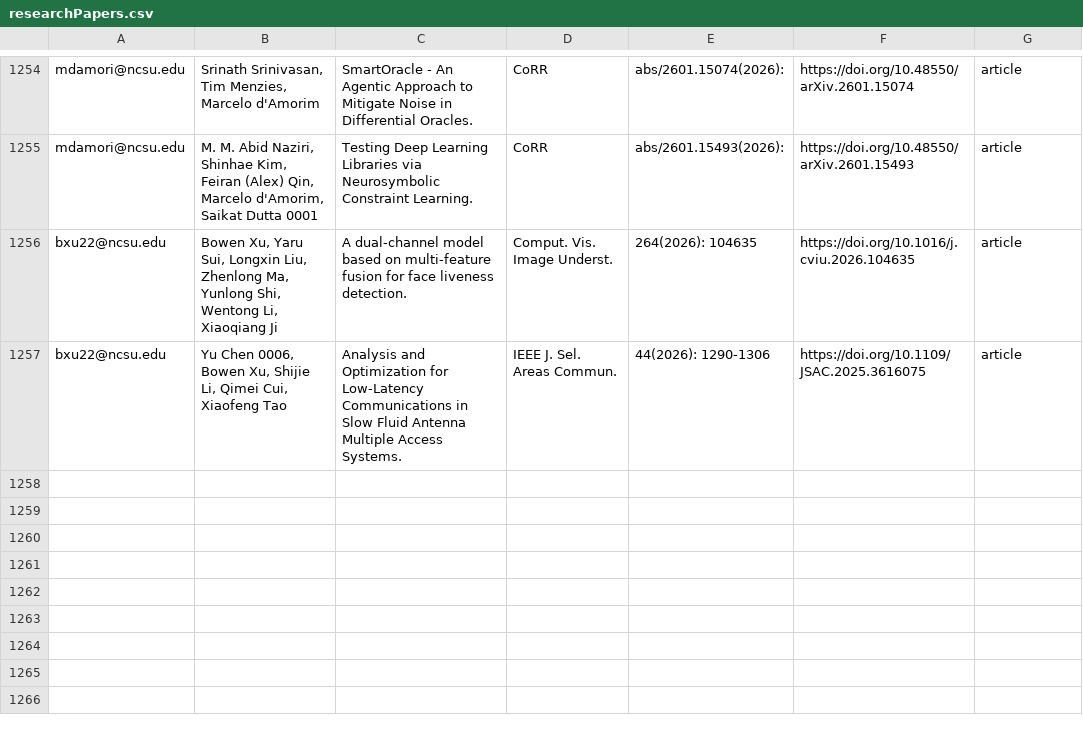
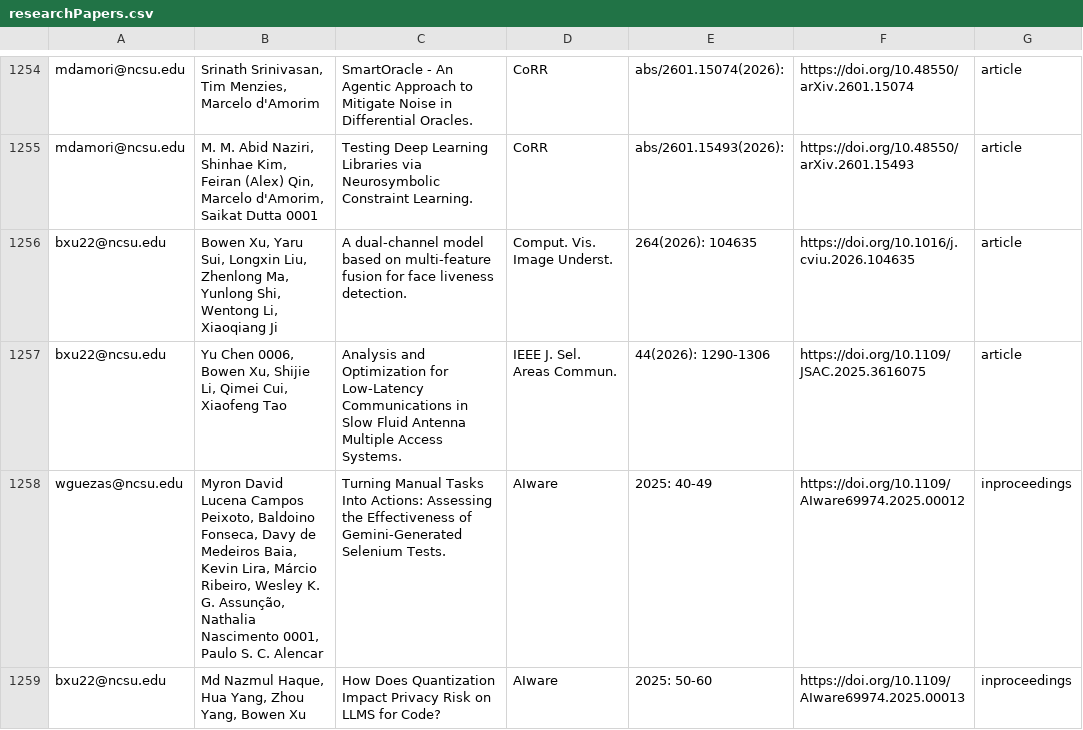
Before and after one commit to ncsu-software/ncsu-software.github.io, a CSV file: _data/researchers/sheets/researchPapers.csv, drawn as a sheet; only a part is shown, gaps mark what is left out; the diff names each change by its address in the sheet, - before the commit and + after, or states it on an @@ line.

Commit message:
Update sheets

```diff
--- a/_data/researchers/sheets/researchPapers.csv
+++ b/_data/researchers/sheets/researchPapers.csv
+row 1258: wguezas@ncsu.edu | Myron David Lucena Campos Peixoto, Baldoino Fonseca, Davy de Medeiros Baia, Kevin Lira, Márcio Ribeiro, Wesley K. G. Assunção, Nathalia Nascimento 0001, Paulo S. C. Alencar | Turning Manual Tasks Into Actions: Assessing the Effectiveness of Gemini-Generated Selenium Tests. | AIware | 2025: 40-49 | https://doi.org/10.1109/AIware69974.2025.00012 | inproceedings
+row 1259: bxu22@ncsu.edu | Md Nazmul Haque, Hua Yang, Zhou Yang, Bowen Xu | How Does Quantization Impact Privacy Risk on LLMS for Code? | AIware | 2025: 50-60 | https://doi.org/10.1109/AIware69974.2025.00013 | inproceedings
```
